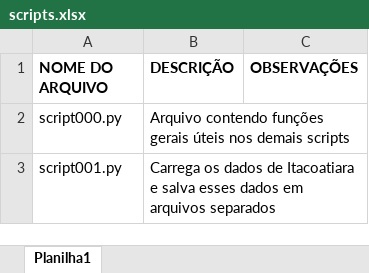
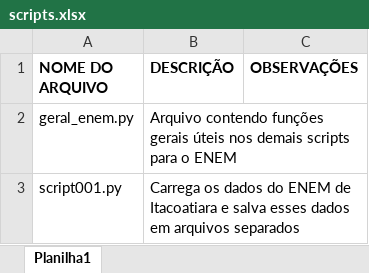
Before and after one commit to padovani-prof/ebitacoatiara, an Excel workbook: scripts.xlsx, sheet Planilha1, drawn as a sheet; values as stored, in another font and other column widths than the file's, no borders; removed rows and columns are numbered as before the commit, all else as after; the diff names each change by its address in the sheet, - before the commit and + after, or states it on an @@ line.

Commit message:
Update

```diff
--- a/scripts.xlsx (sheet Planilha1)
+++ b/scripts.xlsx (sheet Planilha1)
-row 2: script000.py | Arquivo contendo funções gerais úteis nos demais scripts
+row 2: geral_enem.py | Arquivo contendo funções gerais úteis nos demais scripts para o ENEM
-B3 (DESCRIÇÃO): …os dados de Itacoatiara…
+B3 (DESCRIÇÃO): …os dados do ENEM de Itacoatiara…
```
